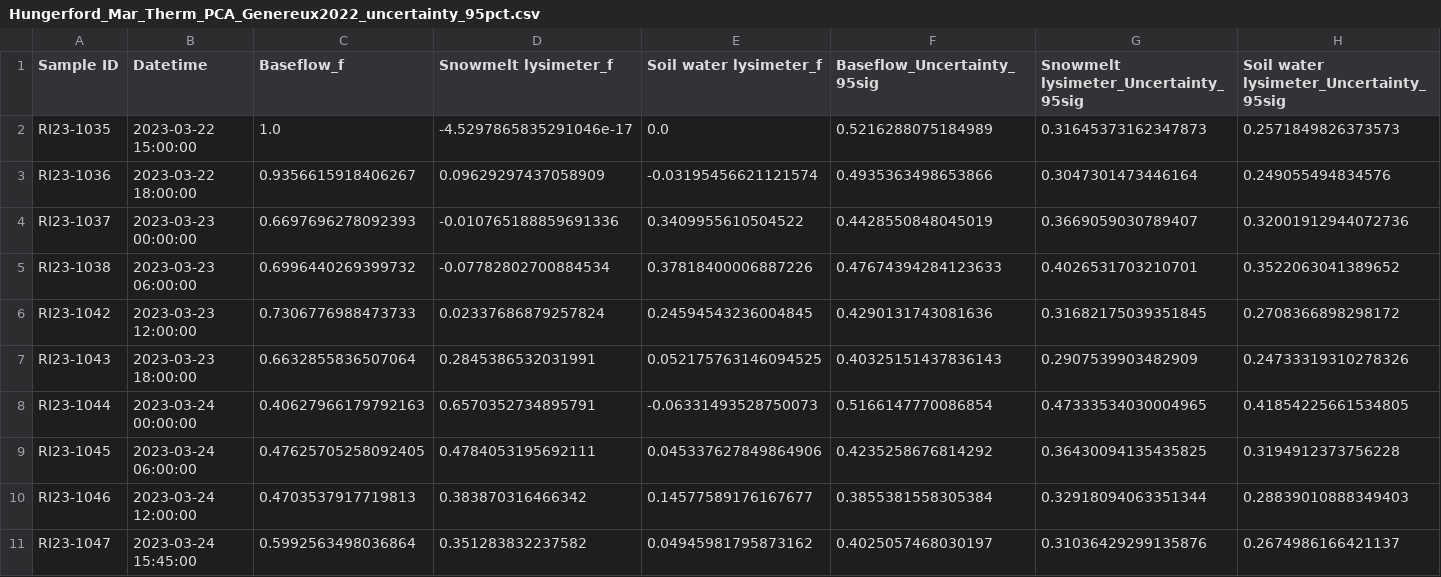
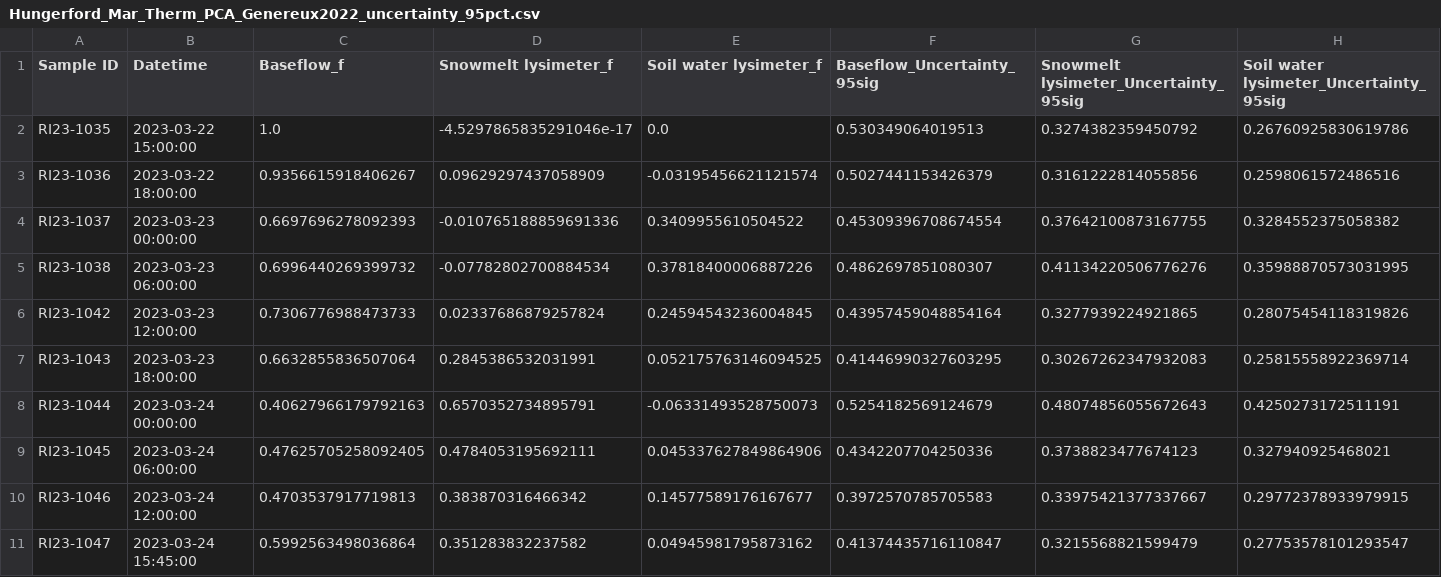
Before and after one commit to MeganEDuffy/Warming-Vermont-Winters, a CSV file: Output/EMMA-uncertainty/Hungerford_Mar_Therm_PCA_Genereux2022_uncertainty_95pct.csv, drawn as a sheet.

```diff
--- a/Output/EMMA-uncertainty/Hungerford_Mar_Therm_PCA_Genereux2022_uncertainty_95pct.csv
+++ b/Output/EMMA-uncertainty/Hungerford_Mar_Therm_PCA_Genereux2022_uncertainty_95pct.csv
@@ -1,11 +1,11 @@
 Sample ID,Datetime,Baseflow_f,Snowmelt lysimeter_f,Soil water lysimeter_f,Baseflow_Uncertainty_95sig,Snowmelt lysimeter_Uncertainty_95sig,Soil water lysimeter_Uncertainty_95sig
-RI23-1035,2023-03-22 15:00:00,1.0,-4.5297865835291046e-17,0.0,0.5216288075184989,0.31645373162347873,0.2571849826373573
-RI23-1036,2023-03-22 18:00:00,0.9356615918406267,0.09629297437058909,-0.03195456621121574,0.4935363498653866,0.3047301473446164,0.249055494834576
-RI23-1037,2023-03-23 00:00:00,0.6697696278092393,-0.010765188859691336,0.3409955610504522,0.4428550848045019,0.3669059030789407,0.32001912944072736
-RI23-1038,2023-03-23 06:00:00,0.6996440269399732,-0.07782802700884534,0.37818400006887226,0.47674394284123633,0.4026531703210701,0.3522063041389652
-RI23-1042,2023-03-23 12:00:00,0.7306776988473733,0.02337686879257824,0.24594543236004845,0.4290131743081636,0.31682175039351845,0.2708366898298172
-RI23-1043,2023-03-23 18:00:00,0.6632855836507064,0.2845386532031991,0.052175763146094525,0.40325151437836143,0.2907539903482909,0.24733319310278326
-RI23-1044,2023-03-24 00:00:00,0.40627966179792163,0.6570352734895791,-0.06331493528750073,0.5166147770086854,0.47333534030004965,0.41854225661534805
-RI23-1045,2023-03-24 06:00:00,0.47625705258092405,0.4784053195692111,0.045337627849864906,0.4235258676814292,0.36430094135435825,0.3194912373756228
-RI23-1046,2023-03-24 12:00:00,0.4703537917719813,0.383870316466342,0.14577589176167677,0.3855381558305384,0.32918094063351344,0.28839010888349403
-RI23-1047,2023-03-24 15:45:00,0.5992563498036864,0.351283832237582,0.04945981795873162,0.4025057468030197,0.31036429299135876,0.2674986166421137
+RI23-1035,2023-03-22 15:00:00,1.0,-4.5297865835291046e-17,0.0,0.530349064019513,0.3274382359450792,0.26760925830619786
+RI23-1036,2023-03-22 18:00:00,0.9356615918406267,0.09629297437058909,-0.03195456621121574,0.5027441153426379,0.3161222814055856,0.2598061572486516
+RI23-1037,2023-03-23 00:00:00,0.6697696278092393,-0.010765188859691336,0.3409955610504522,0.45309396708674554,0.37642100873167755,0.3284552375058382
+RI23-1038,2023-03-23 06:00:00,0.6996440269399732,-0.07782802700884534,0.37818400006887226,0.4862697851080307,0.41134220506776276,0.35988870573031995
+RI23-1042,2023-03-23 12:00:00,0.7306776988473733,0.02337686879257824,0.24594543236004845,0.43957459048854164,0.3277939224921865,0.28075454118319826
+RI23-1043,2023-03-23 18:00:00,0.6632855836507064,0.2845386532031991,0.052175763146094525,0.41446990327603295,0.30267262347932083,0.25815558922369714
+RI23-1044,2023-03-24 00:00:00,0.40627966179792163,0.6570352734895791,-0.06331493528750073,0.5254182569124679,0.48074856055672643,0.4250273172511191
+RI23-1045,2023-03-24 06:00:00,0.47625705258092405,0.4784053195692111,0.045337627849864906,0.4342207704250336,0.3738823477674123,0.327940925468021
+RI23-1046,2023-03-24 12:00:00,0.4703537917719813,0.383870316466342,0.14577589176167677,0.3972570785705583,0.33975421377337667,0.29772378933979915
+RI23-1047,2023-03-24 15:45:00,0.5992563498036864,0.351283832237582,0.04945981795873162,0.41374435716110847,0.3215568821599479,0.27753578101293547
```
Also changed, not shown: Output/EMMA-uncertainty/Hungerford_Mar_Therm_PCA_Genereux2022_uncertainty_70pct.csv, 9 other files.
